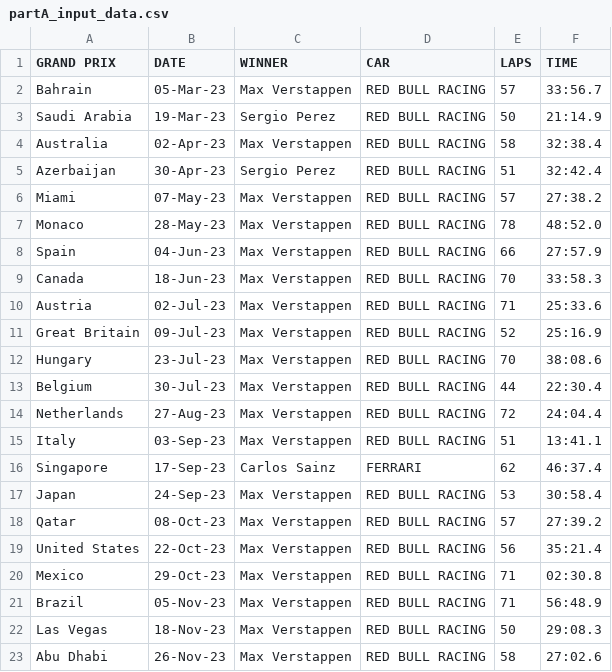
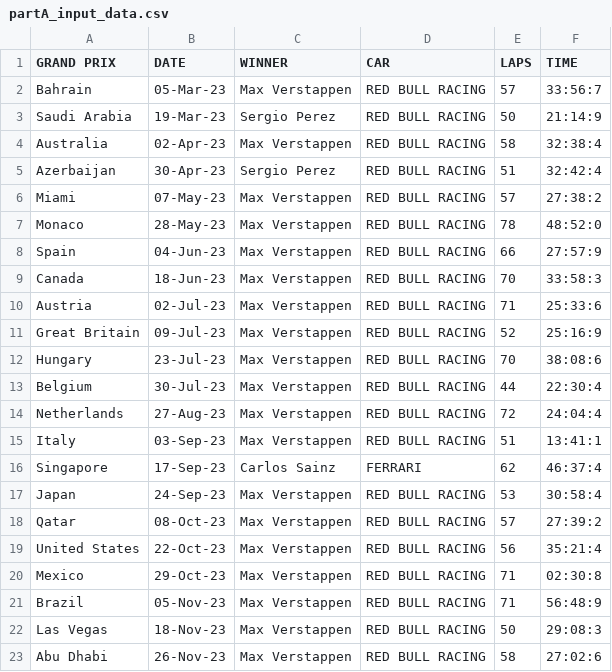
Before and after one commit to hashtrap/python, a CSV file: CS 340 project/partA_input_data.csv, drawn as a sheet.

```diff
--- a/CS 340 project/partA_input_data.csv
+++ b/CS 340 project/partA_input_data.csv
@@ -1,23 +1,23 @@
 GRAND PRIX,DATE,WINNER,CAR,LAPS,TIME
-Bahrain,05-Mar-23,Max Verstappen,RED BULL RACING,57,33:56.7
-Saudi Arabia,19-Mar-23,Sergio Perez,RED BULL RACING,50,21:14.9
-Australia,02-Apr-23,Max Verstappen,RED BULL RACING,58,32:38.4
-Azerbaijan,30-Apr-23,Sergio Perez,RED BULL RACING,51,32:42.4
-Miami,07-May-23,Max Verstappen,RED BULL RACING,57,27:38.2
-Monaco,28-May-23,Max Verstappen,RED BULL RACING,78,48:52.0
-Spain,04-Jun-23,Max Verstappen,RED BULL RACING,66,27:57.9
-Canada,18-Jun-23,Max Verstappen,RED BULL RACING,70,33:58.3
-Austria,02-Jul-23,Max Verstappen,RED BULL RACING,71,25:33.6
-Great Britain,09-Jul-23,Max Verstappen,RED BULL RACING,52,25:16.9
-Hungary,23-Jul-23,Max Verstappen,RED BULL RACING,70,38:08.6
-Belgium,30-Jul-23,Max Verstappen,RED BULL RACING,44,22:30.4
-Netherlands,27-Aug-23,Max Verstappen,RED BULL RACING,72,24:04.4
-Italy,03-Sep-23,Max Verstappen,RED BULL RACING,51,13:41.1
-Singapore,17-Sep-23,Carlos Sainz,FERRARI,62,46:37.4
-Japan,24-Sep-23,Max Verstappen,RED BULL RACING,53,30:58.4
-Qatar,08-Oct-23,Max Verstappen,RED BULL RACING,57,27:39.2
-United States,22-Oct-23,Max Verstappen,RED BULL RACING,56,35:21.4
-Mexico,29-Oct-23,Max Verstappen,RED BULL RACING,71,02:30.8
-Brazil,05-Nov-23,Max Verstappen,RED BULL RACING,71,56:48.9
-Las Vegas,18-Nov-23,Max Verstappen,RED BULL RACING,50,29:08.3
-Abu Dhabi,26-Nov-23,Max Verstappen,RED BULL RACING,58,27:02.6
+Bahrain,05-Mar-23,Max Verstappen,RED BULL RACING,57,33:56:7
+Saudi Arabia,19-Mar-23,Sergio Perez,RED BULL RACING,50,21:14:9
+Australia,02-Apr-23,Max Verstappen,RED BULL RACING,58,32:38:4
+Azerbaijan,30-Apr-23,Sergio Perez,RED BULL RACING,51,32:42:4
+Miami,07-May-23,Max Verstappen,RED BULL RACING,57,27:38:2
+Monaco,28-May-23,Max Verstappen,RED BULL RACING,78,48:52:0
+Spain,04-Jun-23,Max Verstappen,RED BULL RACING,66,27:57:9
+Canada,18-Jun-23,Max Verstappen,RED BULL RACING,70,33:58:3
+Austria,02-Jul-23,Max Verstappen,RED BULL RACING,71,25:33:6
+Great Britain,09-Jul-23,Max Verstappen,RED BULL RACING,52,25:16:9
+Hungary,23-Jul-23,Max Verstappen,RED BULL RACING,70,38:08:6
+Belgium,30-Jul-23,Max Verstappen,RED BULL RACING,44,22:30:4
+Netherlands,27-Aug-23,Max Verstappen,RED BULL RACING,72,24:04:4
+Italy,03-Sep-23,Max Verstappen,RED BULL RACING,51,13:41:1
+Singapore,17-Sep-23,Carlos Sainz,FERRARI,62,46:37:4
+Japan,24-Sep-23,Max Verstappen,RED BULL RACING,53,30:58:4
+Qatar,08-Oct-23,Max Verstappen,RED BULL RACING,57,27:39:2
+United States,22-Oct-23,Max Verstappen,RED BULL RACING,56,35:21:4
+Mexico,29-Oct-23,Max Verstappen,RED BULL RACING,71,02:30:8
+Brazil,05-Nov-23,Max Verstappen,RED BULL RACING,71,56:48:9
+Las Vegas,18-Nov-23,Max Verstappen,RED BULL RACING,50,29:08:3
+Abu Dhabi,26-Nov-23,Max Verstappen,RED BULL RACING,58,27:02:6
```
Also changed, not shown: 2 other files.
